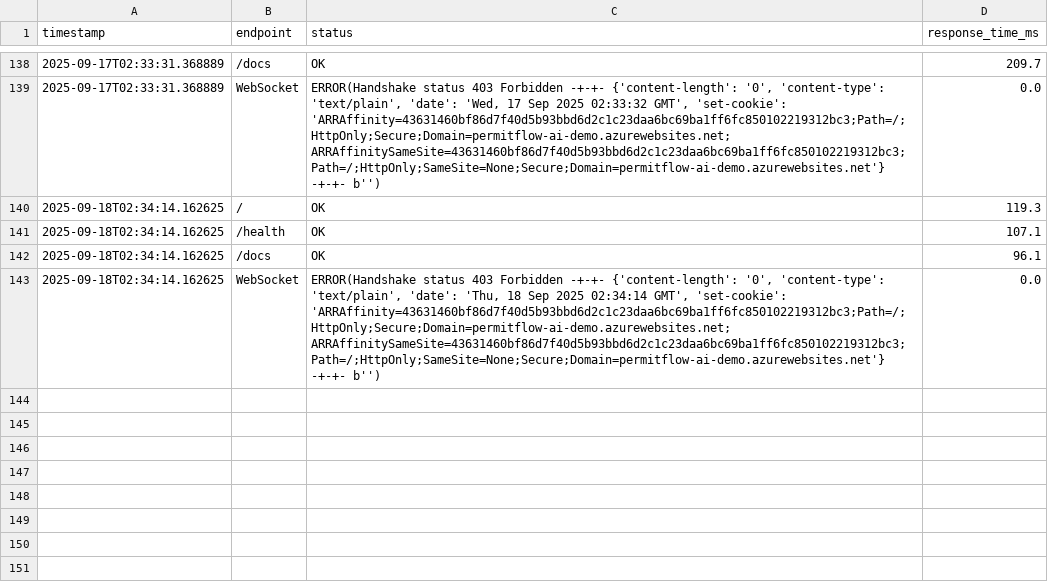
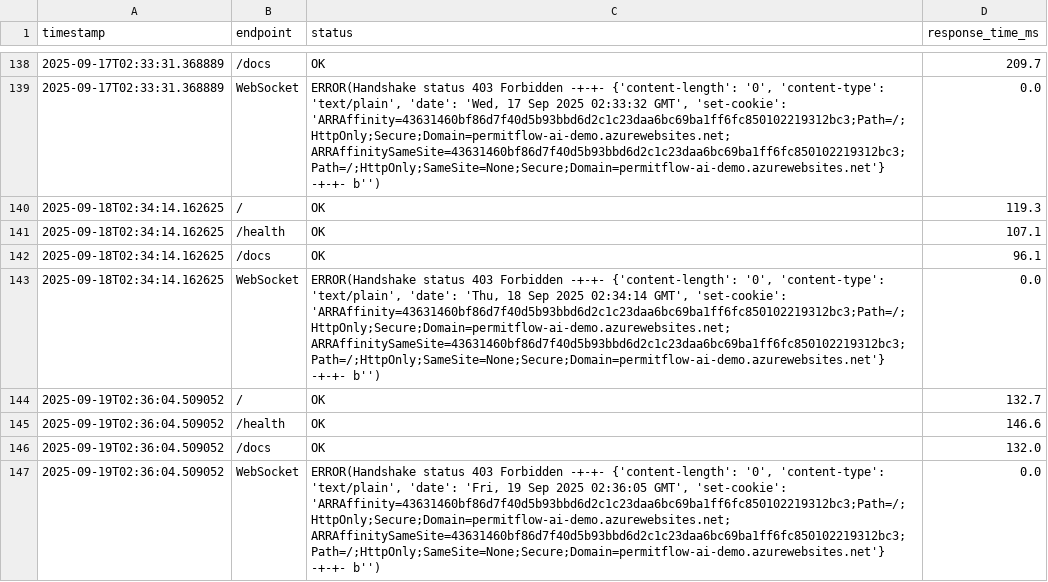
Before and after one commit to wbettini/permitflow-ai, a CSV file: monitoring/smoketest_results.csv, drawn as a sheet; only a part is shown, gaps mark what is left out.

```diff
--- a/monitoring/smoketest_results.csv
+++ b/monitoring/smoketest_results.csv
@@ -143 +143,5 @@ timestamp,endpoint,status,response_time_ms
 2025-09-18T02:34:14.162625,WebSocket,"ERROR(Handshake status 403 Forbidden -+-+- {'content-length': '0', 'content-type': 'text/plain', 'date': 'Thu, 18 Sep 2025 02:34:14 GMT', 'set-cookie': 'ARRAffinity=43631460bf86d7f40d5b93bbd6d2c1c23daa6bc69ba1ff6fc850102219312bc3;Path=/;HttpOnly;Secure;Domain=permitflow-ai-demo.azurewebsites.net; ARRAffinitySameSite=43631460bf86d7f40d5b93bbd6d2c1c23daa6bc69ba1ff6fc850102219312bc3;Path=/;HttpOnly;SameSite=None;Secure;Domain=permitflow-ai-demo.azurewebsites.net'} -+-+- b'')",0.0
+2025-09-19T02:36:04.509052,/,OK,132.7
+2025-09-19T02:36:04.509052,/health,OK,146.6
+2025-09-19T02:36:04.509052,/docs,OK,132.0
+2025-09-19T02:36:04.509052,WebSocket,"ERROR(Handshake status 403 Forbidden -+-+- {'content-length': '0', 'content-type': 'text/plain', 'date': 'Fri, 19 Sep 2025 02:36:05 GMT', 'set-cookie': 'ARRAffinity=43631460bf86d7f40d5b93bbd6d2c1c23daa6bc69ba1ff6fc850102219312bc3;Path=/;HttpOnly;Secure;Domain=permitflow-ai-demo.azurewebsites.net; ARRAffinitySameSite=43631460bf86d7f40d5b93bbd6d2c1c23daa6bc69ba1ff6fc850102219312bc3;Path=/;HttpOnly;SameSite=None;Secure;Domain=permitflow-ai-demo.azurewebsites.net'} -+-+- b'')",0.0
```
Also changed, not shown: 4 other files.
